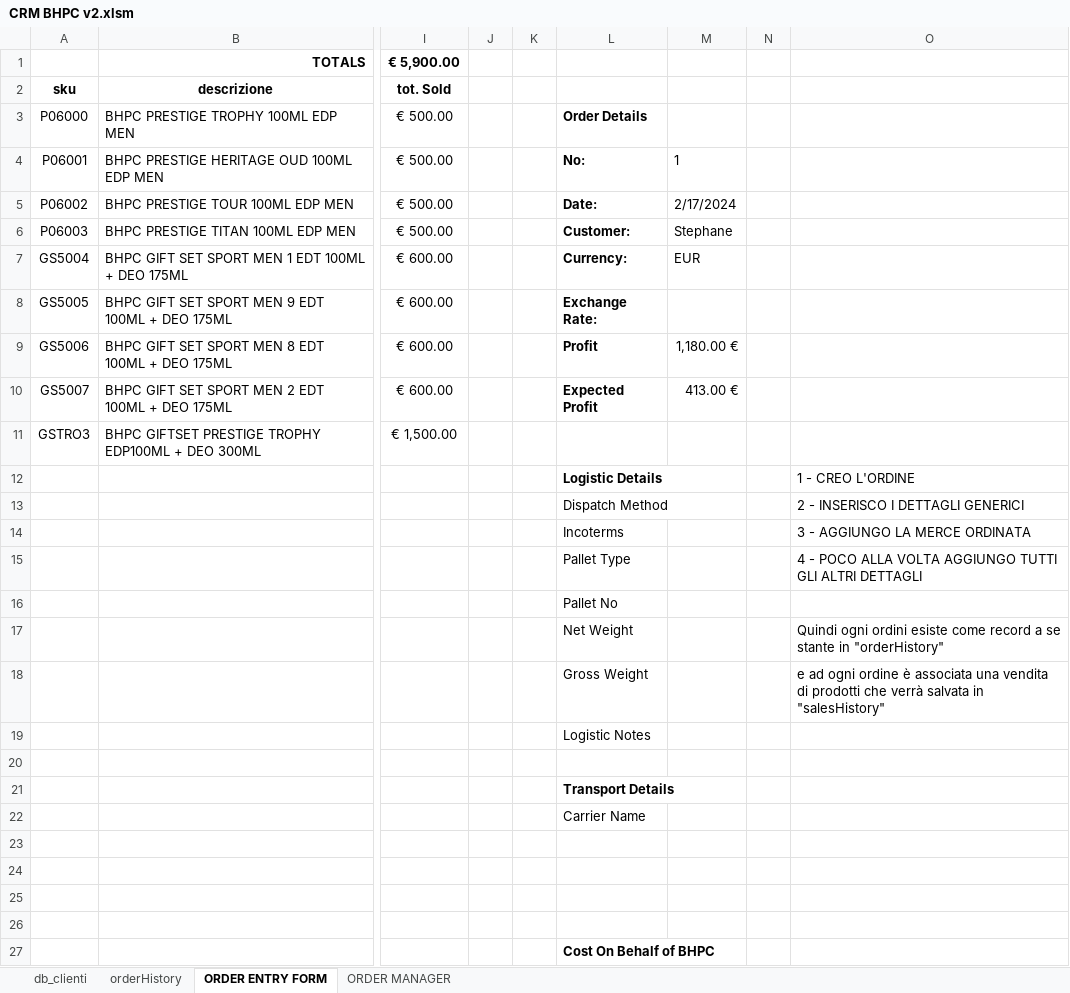
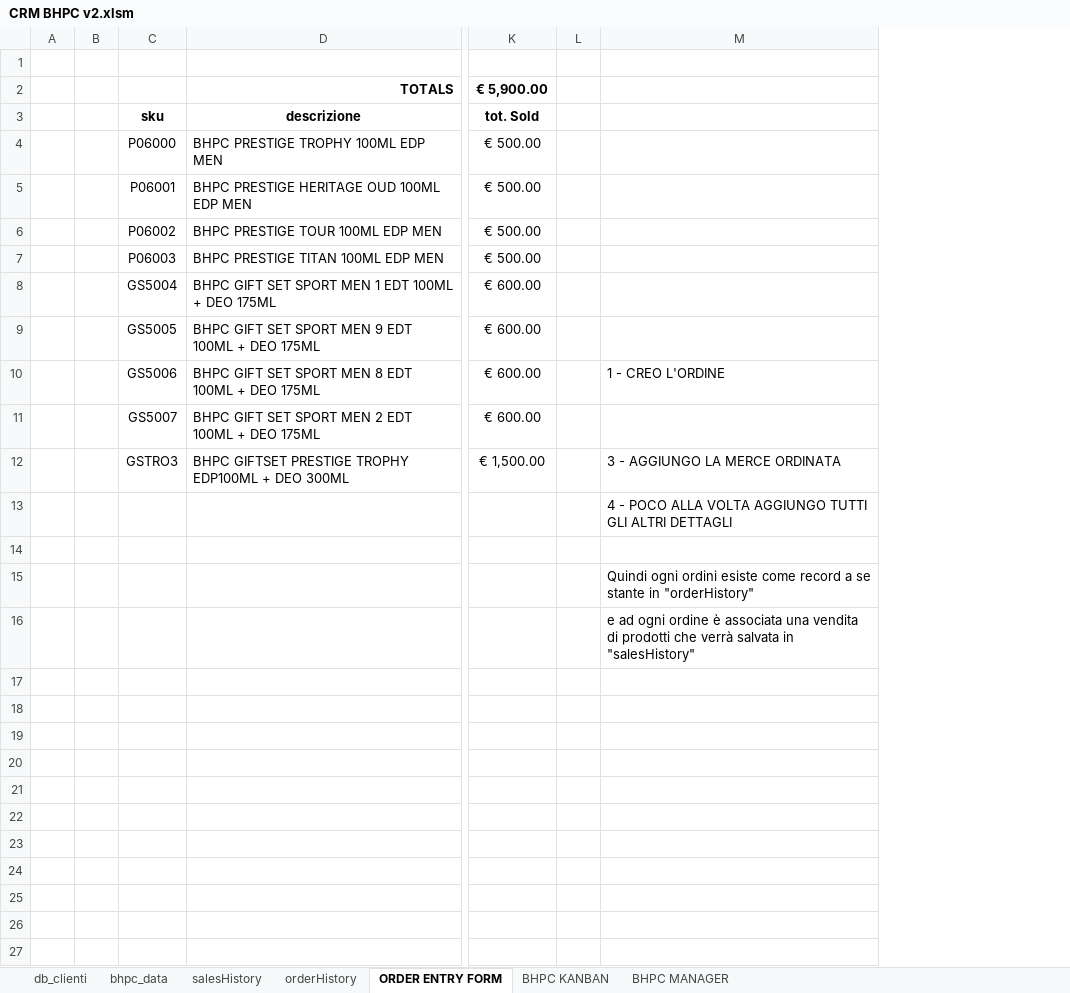
Before and after one commit to StephaneDucci/BHPC-Order-Manager, an Excel workbook: CRM BHPC v2.xlsm, sheet ORDER ENTRY FORM, drawn as a sheet; only a part is shown, gaps mark what is left out; values as stored, in another font and other column widths than the file's, no borders; charts and pictures not drawn; removed rows and columns are numbered as before the commit, all else as after; rows hold the shown columns only; the diff covers the shown part only; the diff names each change by its address in the sheet, - before the commit and + after, or states it on an @@ line.

```diff
--- a/CRM BHPC v2.xlsm (sheet ORDER ENTRY FORM)
+++ b/CRM BHPC v2.xlsm (sheet ORDER ENTRY FORM)
-sheet tab: ORDER MANAGER
+sheet tab: BHPC MANAGER
@@ sheet tab unhidden: bhpc_data @@
@@ sheet tab unhidden: salesHistory @@
+sheet tab: BHPC KANBAN
+column A, empty
+column B, empty
-column K, empty
-column L, rows 3-10: Order Details | No: | Date: | Customer: | Currency: | Exchange Rate: | Profit | Expected Profit; rows 15-18: Pallet Type | Pallet No | Net Weight | Gross Weight
-column M, rows 4-10: 1 | 2/17/2024 | Stephane | EUR |  | 1,180.00 € | 413.00 €
-column N, empty
+row 1: (empty)
-M10: (empty)
+M10: 1 - CREO L'ORDINE
-M12: (empty)
+M12: 3 - AGGIUNGO LA MERCE ORDINATA
-row 12:  |  |  |  |  | Logistic Details |  |  | 1 - CREO L'ORDINE
-row 13:  |  |  |  |  | Dispatch Method |  |  | 2 - INSERISCO I DETTAGLI GENERICI
-row 14:  |  |  |  |  | Incoterms |  |  | 3 - AGGIUNGO LA MERCE ORDINATA
-row 19:  |  |  |  |  | Logistic Notes
-row 20: (empty)
-row 21:  |  |  |  |  | Transport Details
-row 22:  |  |  |  |  | Carrier Name
-row 23: (empty)
-row 24: (empty)
-row 25: (empty)
-row 26: (empty)
-row 27:  |  |  |  |  | Cost On Behalf of BHPC
```
Also changed, not shown: 9 removed rows elsewhere in this sheet, sheet db_clienti, sheet BHPC MANAGER, sheet orderHistory, formulas that keep their value, hidden cells, charts or pictures.
